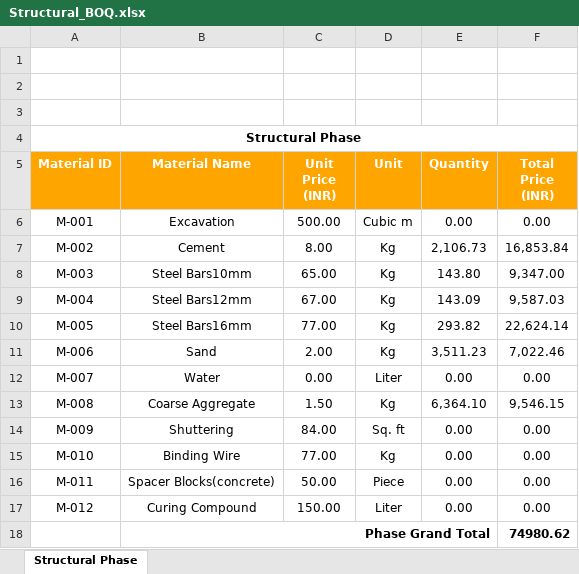
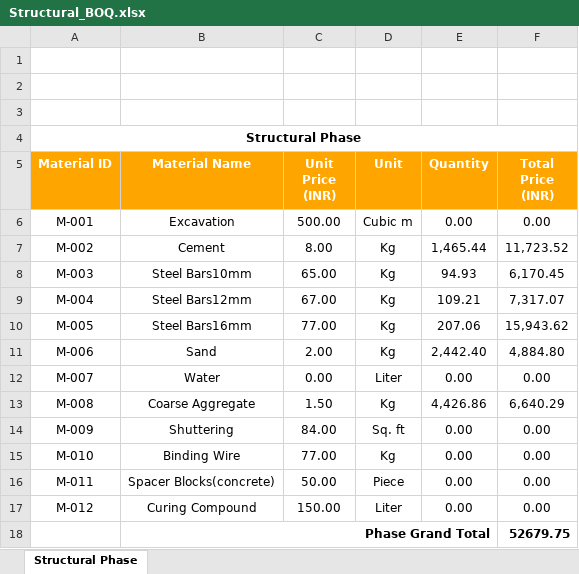
Before and after one commit to WarMachine10/smhBackends, an Excel workbook: Structural_BOQ.xlsx, sheet Structural Phase, drawn as a sheet; values as stored, in another font and other column widths than the file's, no borders; the diff names each change by its address in the sheet, - before the commit and + after, or states it on an @@ line.

Commit message:
struct minor

```diff
--- a/Structural_BOQ.xlsx (sheet Structural Phase)
+++ b/Structural_BOQ.xlsx (sheet Structural Phase)
-E7 (Quantity): 2,106.73
+E7 (Quantity): 1,465.44
-F7 (Total Price (INR)): 16,853.84
+F7 (Total Price (INR)): 11,723.52
-E8 (Quantity): 143.80
+E8 (Quantity): 94.93
-F8 (Total Price (INR)): 9,347.00
+F8 (Total Price (INR)): 6,170.45
-E9 (Quantity): 143.09
+E9 (Quantity): 109.21
-F9 (Total Price (INR)): 9,587.03
+F9 (Total Price (INR)): 7,317.07
-E10 (Quantity): 293.82
+E10 (Quantity): 207.06
-F10 (Total Price (INR)): 22,624.14
+F10 (Total Price (INR)): 15,943.62
-E11 (Quantity): 3,511.23
+E11 (Quantity): 2,442.40
-F11 (Total Price (INR)): 7,022.46
+F11 (Total Price (INR)): 4,884.80
-E13 (Quantity): 6,364.10
+E13 (Quantity): 4,426.86
-F13 (Total Price (INR)): 9,546.15
+F13 (Total Price (INR)): 6,640.29
-F18 (Total Price (INR)): 74980.62
+F18 (Total Price (INR)): 52679.75
```
Also changed, not shown: 26 other files.
